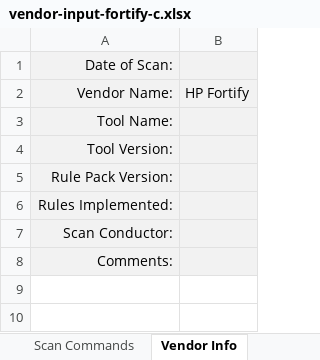
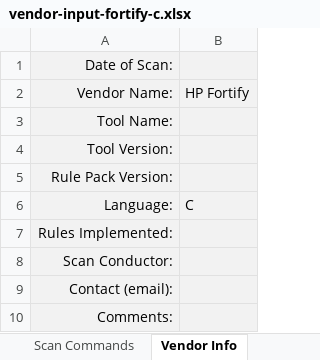
Before and after one commit to mcdsean/score, an Excel workbook: vendor-input-fortify-c.xlsx, sheet Vendor Info, drawn as a sheet; values as stored, in another font and other column widths than the file's, no borders; the diff names each change by its address in the sheet, - before the commit and + after, or states it on an @@ line.

Commit message:
general updates preparing for addition of data to 'SCORE' sheet

```diff
--- a/vendor-input-fortify-c.xlsx (sheet Vendor Info)
+++ b/vendor-input-fortify-c.xlsx (sheet Vendor Info)
+row 6: Language: | C
+row 9: Contact (email):
```
Also changed, not shown: 3 other files.
